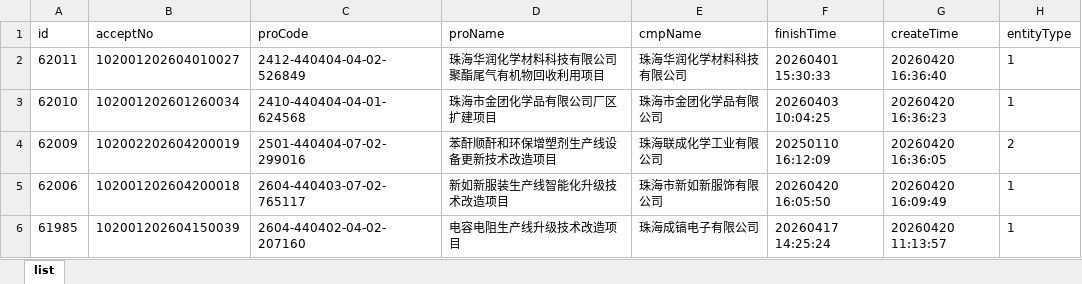
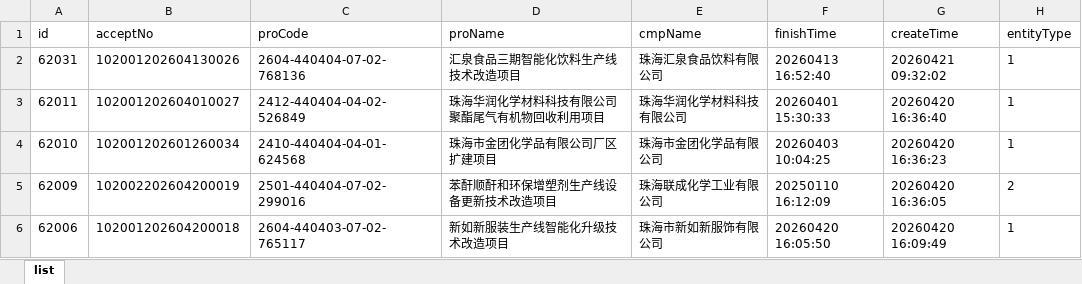
Before and after one commit to goonhope/blist, an Excel workbook: 珠海_blist.xlsx, sheet list, drawn as a sheet; only a part is shown; the shorter side is filled out with more unchanged rows; values as stored, in another font and other column widths than the file's, no borders; the diff names each change by its address in the sheet, - before the commit and + after, or states it on an @@ line.

```diff
--- a/珠海_blist.xlsx (sheet list)
+++ b/珠海_blist.xlsx (sheet list)
+row 2: 62031 | 102001202604130026 | 2604-440404-07-02-768136 | 汇泉食品三期智能化饮料生产线技术改造项目 | 珠海汇泉食品饮料有限公司 | 20260413 16:52:40 | 20260421 09:32:02 | 1
```
Also changed, not shown: 1 other file.
